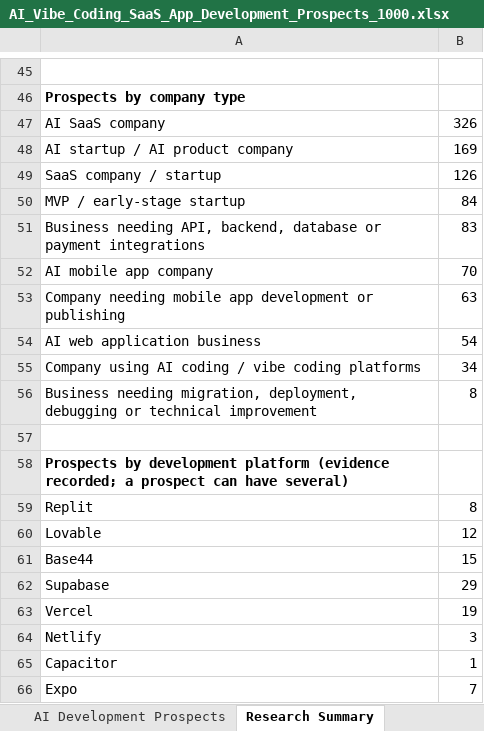
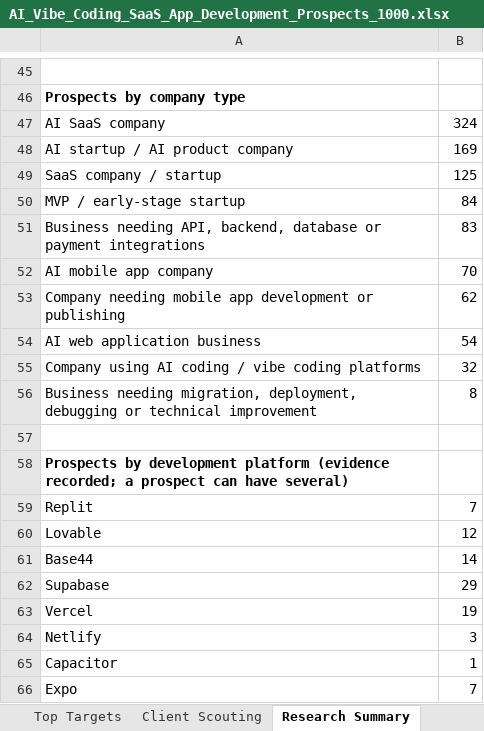
Before and after one commit to Vedrix-dev01/get-order, an Excel workbook: AI_Vibe_Coding_SaaS_App_Development_Prospects_1000.xlsx, sheet Research Summary, drawn as a sheet; only a part is shown, gaps mark what is left out; values as stored, in another font and other column widths than the file's, no borders; the diff covers the shown part only; the diff names each change by its address in the sheet, - before the commit and + after, or states it on an @@ line.

```diff
--- a/AI_Vibe_Coding_SaaS_App_Development_Prospects_1000.xlsx (sheet Research Summary)
+++ b/AI_Vibe_Coding_SaaS_App_Development_Prospects_1000.xlsx (sheet Research Summary)
+sheet tab: Top Targets
+sheet tab: Client Scouting
-B47: 326
+B47: 324
-B49: 126
+B49: 125
-B53: 63
+B53: 62
-B55: 34
+B55: 32
-B59: 8
+B59: 7
-B61: 15
+B61: 14
```
Also changed, not shown: 23 edited cells elsewhere in this sheet, sheet AI Development Prospects.
